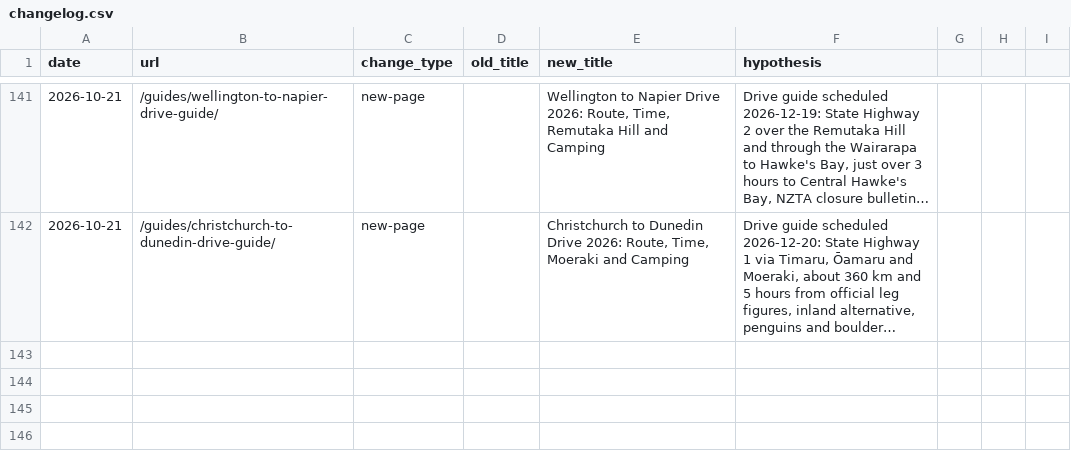
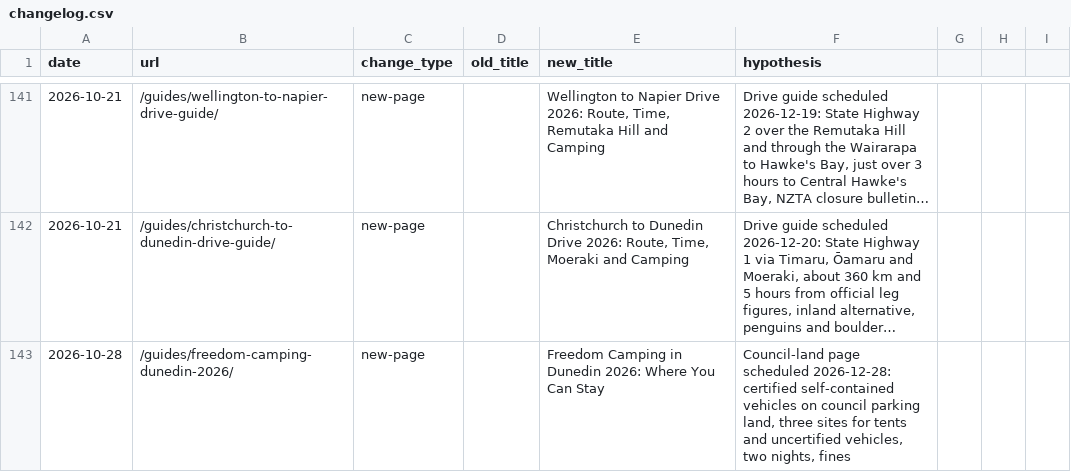
Before and after one commit to CristianRus4/kiwicamping-web, a CSV file: docs/growth/changelog.csv, drawn as a sheet; only a part is shown, gaps mark what is left out; long unchanged cells end in …; the diff names each change by its address in the sheet, - before the commit and + after, or states it on an @@ line.

```diff
--- a/docs/growth/changelog.csv
+++ b/docs/growth/changelog.csv
+row 143: 2026-10-28 | /guides/freedom-camping-dunedin-2026/ | new-page |  | Freedom Camping in Dunedin 2026: Where You Can Stay | Council-land page scheduled 2026-12-28: certified self-contained vehicles on council parking land, three sites for tents and uncertified vehicles, two nights, fines
```
Also changed, not shown: docs/growth/audit/keyword-map.csv, 11 other files.
